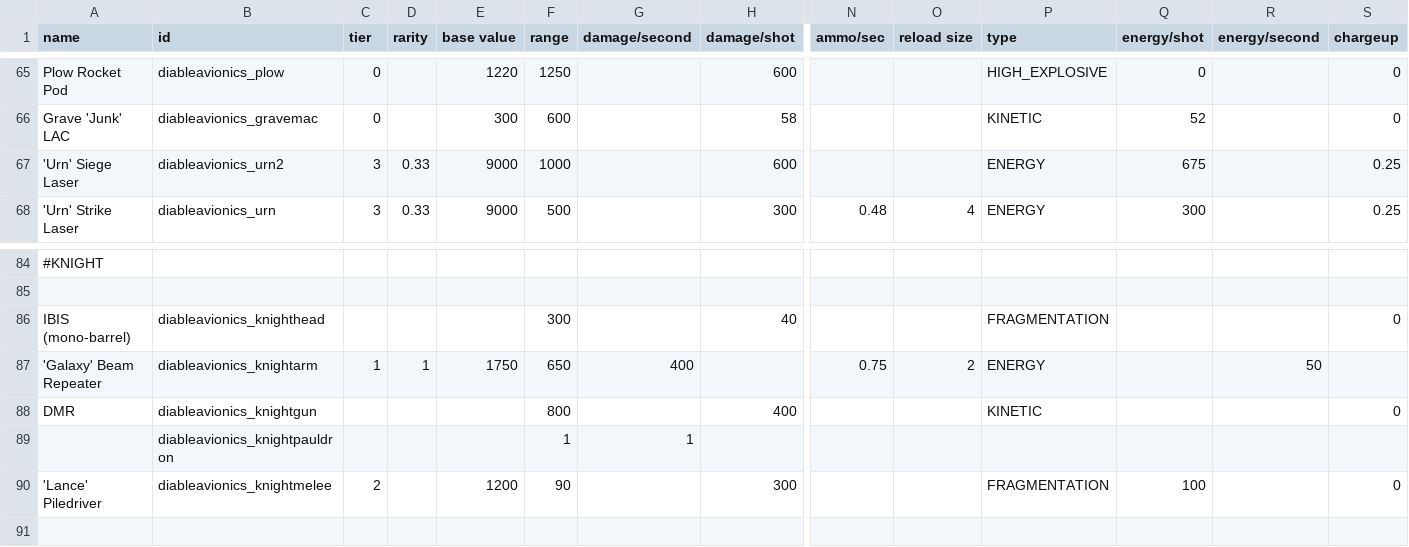
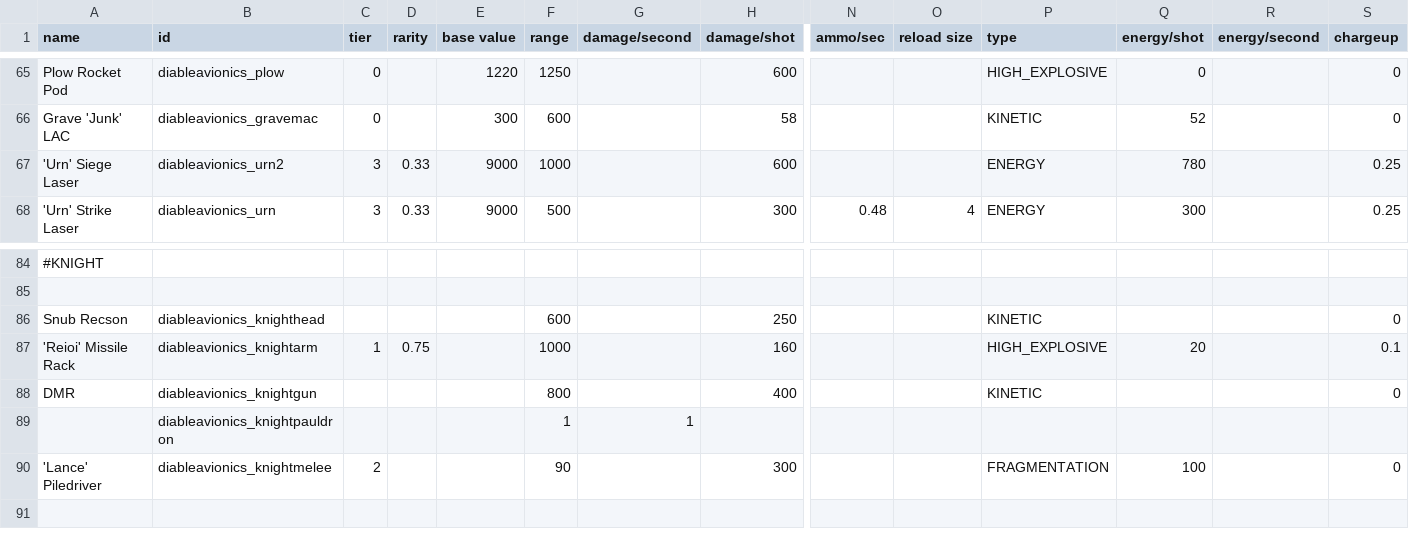
Before and after one commit to Zone51alex/DAWeaponsPack, a CSV file: data/weapons/weapon_data.csv, drawn as a sheet; only a part is shown, gaps mark what is left out; removed rows and columns are numbered as before the commit, all else as after; rows hold the shown columns only; the diff names each change by its address in the sheet, - before the commit and + after, or states it on an @@ line.

```diff
--- a/data/weapons/weapon_data.csv
+++ b/data/weapons/weapon_data.csv
-Q67 (energy/shot): 675
+Q67 (energy/shot): 780
-row 86: IBIS (mono-barrel) | diableavionics_knighthead |  |  |  | 300 |  | 40 |  |  | FRAGMENTATION |  |  | 0
-row 87: 'Galaxy' Beam Repeater | diableavionics_knightarm | 1 | 1 | 1750 | 650 | 400 |  | 0.75 | 2 | ENERGY |  | 50
+row 86: Snub Recson | diableavionics_knighthead |  |  |  | 600 |  | 250 |  |  | KINETIC |  |  | 0
+row 87: 'Reioi' Missile Rack | diableavionics_knightarm | 1 | 0.75 |  | 1000 |  | 160 |  |  | HIGH_EXPLOSIVE | 20 |  | 0.1
-E90 (base value): 1200
+E90 (base value): (empty)
```
Also changed, not shown: data/factions/weapon_categories.csv, data/strings/descriptions.csv, 15 other files.
